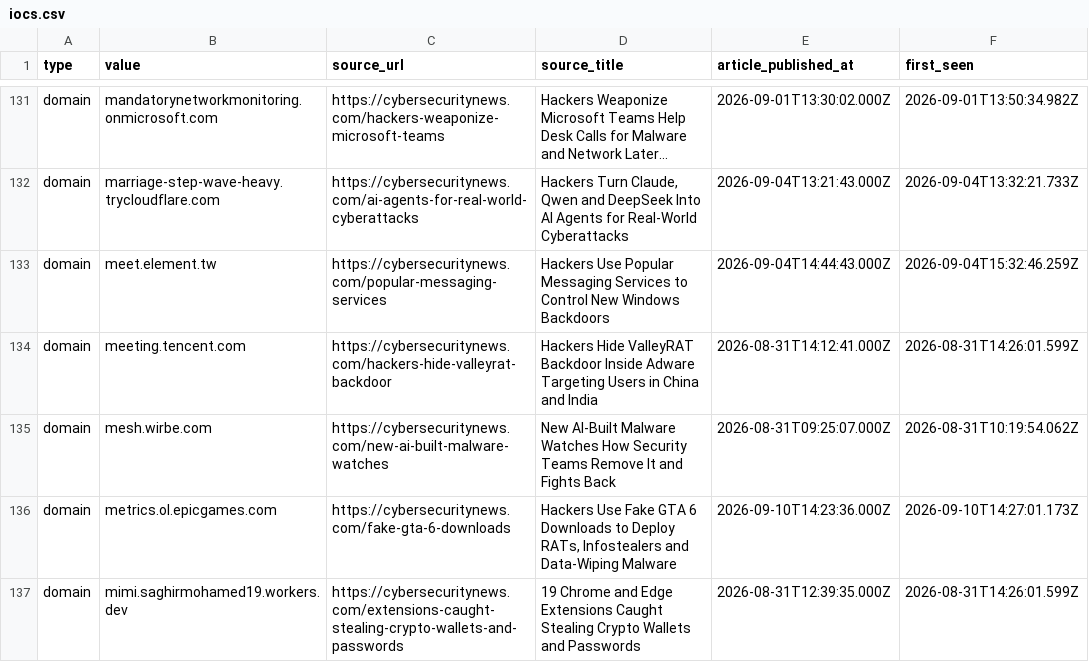
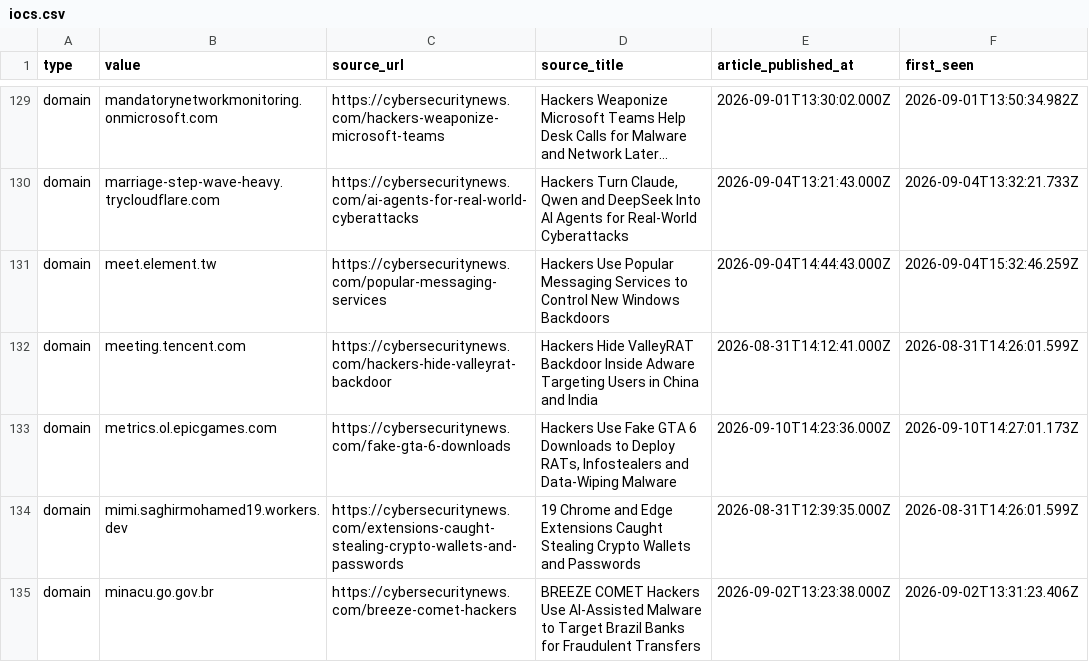
Before and after one commit to Sergio-Albea-Git/Threat-Hunting-KQL-Queries, a CSV file: Daily-IOCReportsCollection/iocs.csv, drawn as a sheet; only a part is shown, gaps mark what is left out; the shorter side is filled out with more unchanged rows; long unchanged cells end in …; the diff covers the shown part only.

Commit message:
chore(iocs): 957 IOCs (957 cybersecuritynews + 0 ransomware.live, 30-day window)

```diff
--- a/Daily-IOCReportsCollection/iocs.csv
+++ b/Daily-IOCReportsCollection/iocs.csv
@@ -134,3 +132,2 @@ domain,meet.element.tw,https://cybersecuritynews.com/popular-messaging-services,
 domain,meeting.tencent.com,https://cybersecuritynews.com/hackers-hide-valleyrat-backdoor,Hackers Hide ValleyRAT Backdoor Inside Adware Targeting Users in China and India,2026-08-31T14:12:41.000Z,2026-08-31T14:26:01.599Z
-domain,mesh.wirbe.com,https://cybersecuritynews.com/new-ai-built-malware-watches,New AI-Built Malware Watches How Security Teams Remove It and Fights Back,2026-08-31T09:25:07.000Z,2026-08-31T10:19:54.062Z
 domain,metrics.ol.epicgames.com,https://cybersecuritynews.com/fake-gta-6-downloads,"Hackers Use Fake GTA 6 Downloads to Deploy RATs, Infostealers and Data-Wiping Malware",2026-09-10T14:23:36.000Z,2026-09-10T14:27:01.173Z
```
Also changed, not shown: 12 removed rows elsewhere in this file.
